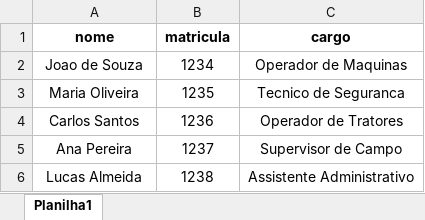
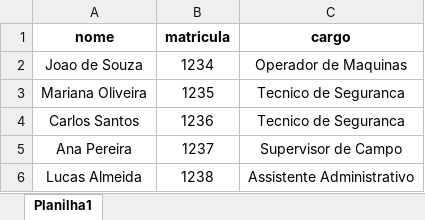
Before and after one commit to AntonioFernando/projeto_aplicado, an Excel workbook: public/colaborador.xlsx, sheet Planilha1, drawn as a sheet; values as stored, in another font and other column widths than the file's, no borders; the diff names each change by its address in the sheet, - before the commit and + after, or states it on an @@ line.

```diff
--- a/public/colaborador.xlsx (sheet Planilha1)
+++ b/public/colaborador.xlsx (sheet Planilha1)
-A3 (nome): Maria Oliveira
+A3 (nome): Mariana Oliveira
-C4 (cargo): Operador de Tratores
+C4 (cargo): Tecnico de Seguranca
```
Also changed, not shown: 11 other files.
